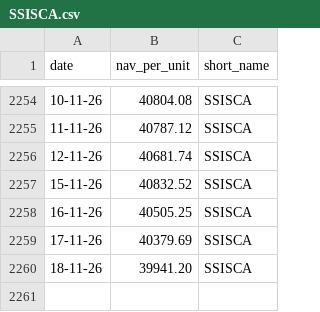
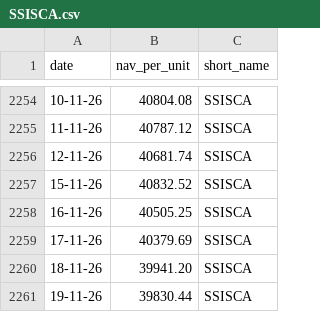
Before and after one commit to nguyen-q-huy/funds-archive, a CSV file: data/SSISCA.csv, drawn as a sheet; only a part is shown, gaps mark what is left out; the diff names each change by its address in the sheet, - before the commit and + after, or states it on an @@ line.

Commit message:
chore: update fund NAV data 2026-11-21

```diff
--- a/data/SSISCA.csv
+++ b/data/SSISCA.csv
+row 2261: 19-11-26 | 39830.44 | SSISCA
```
